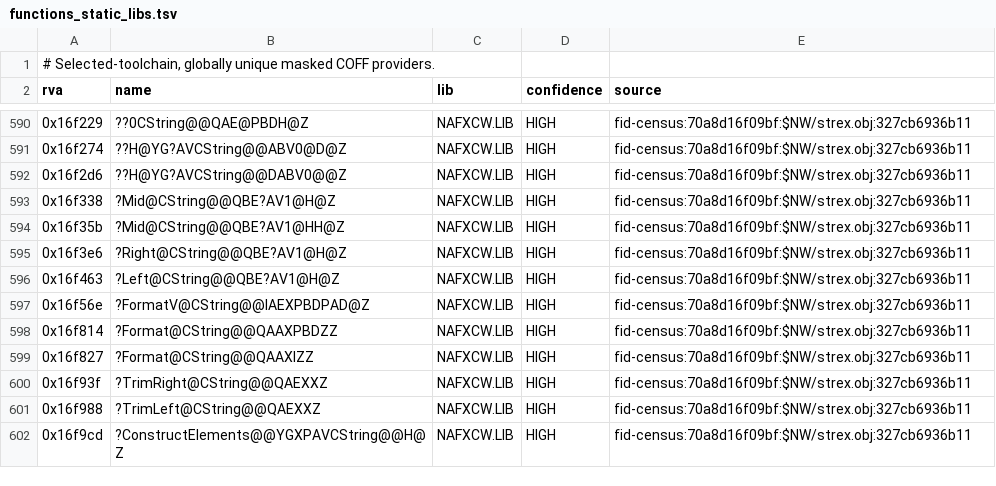
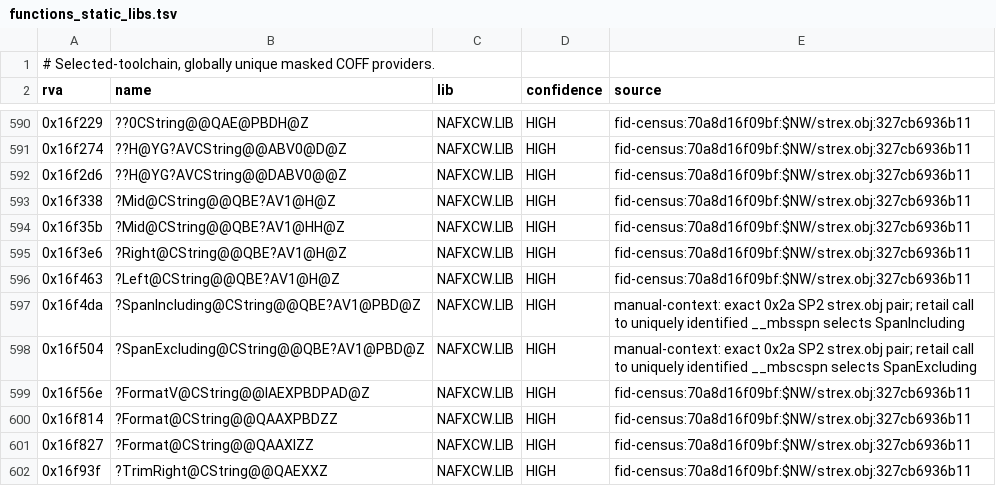
Before and after one commit to sushi-shi/rom1-decomp, a TSV file: config/retail/functions_static_libs.tsv, drawn as a sheet; only a part is shown, gaps mark what is left out; the shorter side is filled out with more unchanged rows; the diff names each change by its address in the sheet, - before the commit and + after, or states it on an @@ line.

```diff
--- a/config/retail/functions_static_libs.tsv
+++ b/config/retail/functions_static_libs.tsv
+row 597: 0x16f4da | ?SpanIncluding@CString@@QBE?AV1@PBD@Z | NAFXCW.LIB | HIGH | manual-context: exact 0x2a SP2 strex.obj pair; retail call to uniquely identified __mbsspn selects SpanIncluding
+row 598: 0x16f504 | ?SpanExcluding@CString@@QBE?AV1@PBD@Z | NAFXCW.LIB | HIGH | manual-context: exact 0x2a SP2 strex.obj pair; retail call to uniquely identified __mbscspn selects SpanExcluding
```
Also changed, not shown: config/gruntz_parity.tsv, config/match_baseline.tsv, 6 other files.
